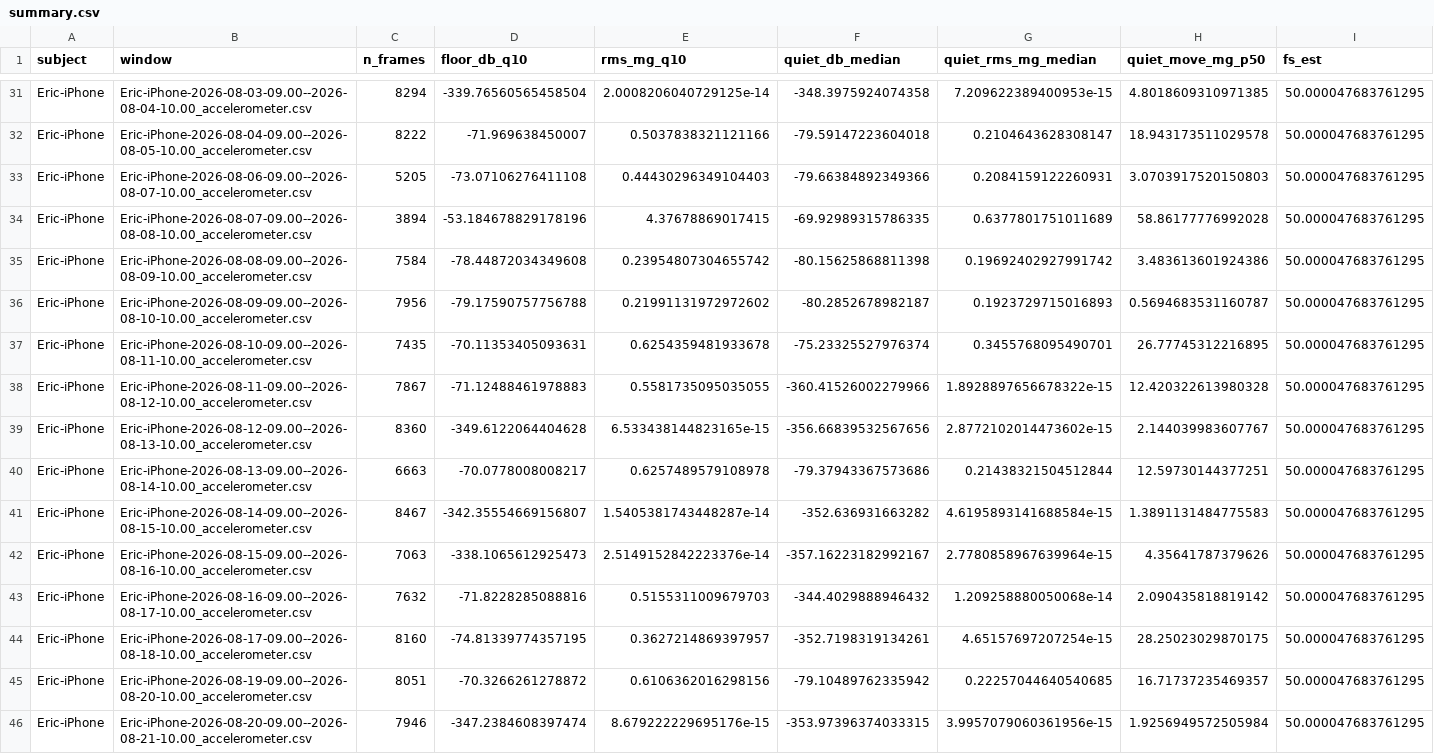
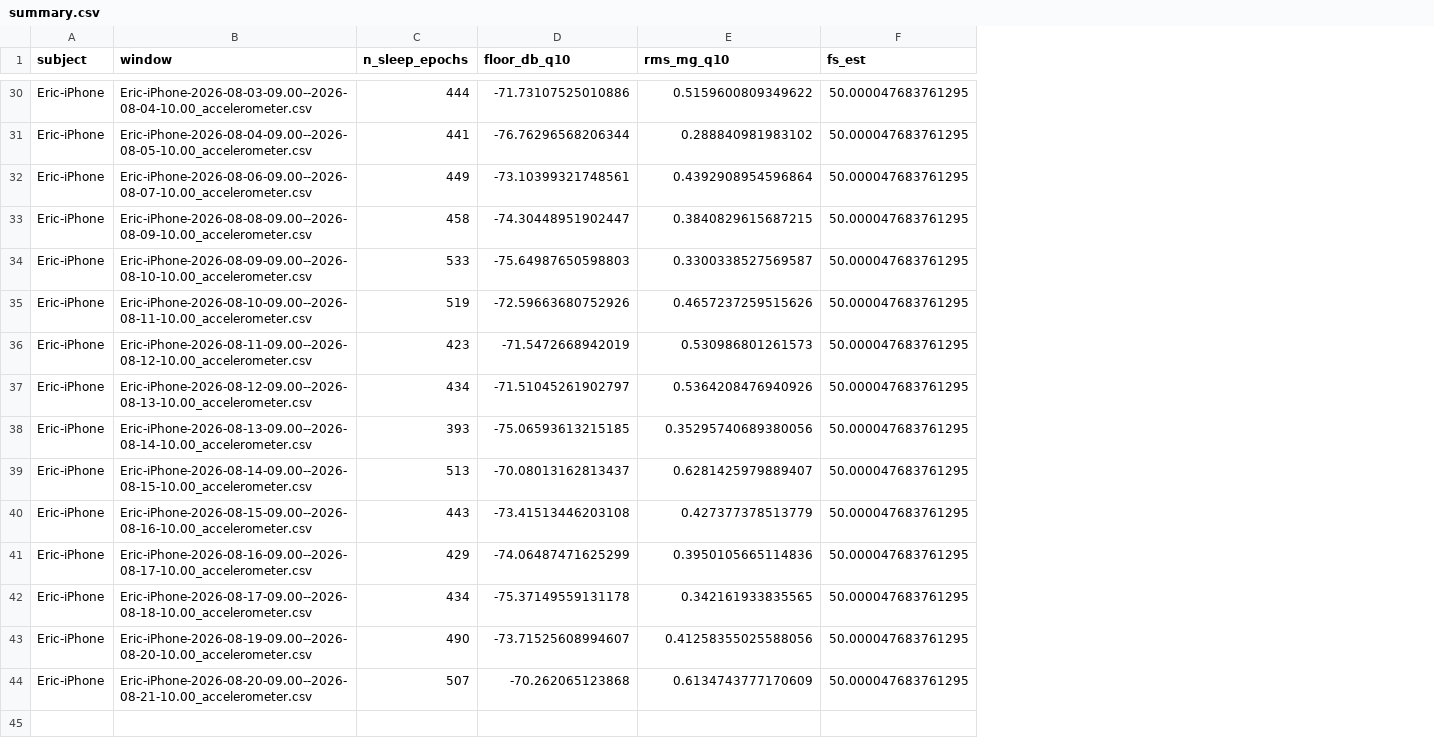
Before and after one commit to Arcascope/sleep-models, a CSV file: bidoze/results/foundry-floor-land-20261013/summary.csv, drawn as a sheet; only a part is shown, gaps mark what is left out; removed rows and columns are numbered as before the commit, all else as after; the diff covers the shown part only; the diff names each change by its address in the sheet, - before the commit and + after, or states it on an @@ line.

Commit message:
Recompute Foundry floor using SPT epoch-minimum statistic.

```diff
--- a/bidoze/results/foundry-floor-land-20261013/summary.csv
+++ b/bidoze/results/foundry-floor-land-20261013/summary.csv
-column C (n_frames), rows 31-33: 8294 | 8222 | 5205; rows 35-46: 7584 | 7956 | 7435 | 7867 | 8360 | 6663 | 8467 | 7063 | 7632 | 8160 | 8051 | 7946
+column C (n_sleep_epochs), rows 30-44: 444 | 441 | 449 | 458 | 533 | 519 | 423 | 434 | 393 | 513 | 443 | 429 | 434 | 490 | 507
-column F (quiet_db_median), rows 31-33: -348.3975924074358 | -79.59147223604018 | -79.66384892349366; rows 35-46: -80.15625868811398 | -80.2852678982187 | -75.23325527976374 | -360.41526002279966 | -356.66839532567656 | -79.37943367573686 | -352.636931663282 | -357.16223182992167 | -344.4029888946432 | -352.7198319134261 | -79.10489762335942 | -353.97396374033315
-column G (quiet_rms_mg_median), rows 31-33: 7.209622389400953e-15 | 0.2104643628308147 | 0.2084159122260931; rows 35-46: 0.19692402927991742 | 0.1923729715016893 | 0.3455768095490701 | 1.8928897656678322e-15 | 2.8772102014473602e-15 | 0.21438321504512844 | 4.6195893141688584e-15 | 2.7780858967639964e-15 | 1.209258880050068e-14 | 4.65157697207254e-15 | 0.22257044640540685 | 3.9957079060361956e-15
-column H (quiet_move_mg_p50), rows 31-33: 4.8018609310971385 | 18.943173511029578 | 3.0703917520150803; rows 35-46: 3.483613601924386 | 0.5694683531160787 | 26.77745312216895 | 12.420322613980328 | 2.144039983607767 | 12.59730144377251 | 1.3891131484775583 | 4.35641787379626 | 2.090435818819142 | 28.25023029870175 | 16.71737235469357 | 1.9256949572505984
-D30 (floor_db_q10): -339.76560565458504
+D30 (floor_db_q10): -71.73107525010886
-E30 (rms_mg_q10): 2.0008206040729125e-14
+E30 (rms_mg_q10): 0.5159600809349622
-D31 (floor_db_q10): -71.969638450007
+D31 (floor_db_q10): -76.76296568206344
-E31 (rms_mg_q10): 0.5037838321121166
+E31 (rms_mg_q10): 0.288840981983102
-D32 (floor_db_q10): -73.07106276411108
+D32 (floor_db_q10): -73.10399321748561
-E32 (rms_mg_q10): 0.44430296349104403
+E32 (rms_mg_q10): 0.4392908954596864
-row 34: Eric-iPhone | Eric-iPhone-2026-08-07-09.00--2026-08-08-10.00_accelerometer.csv | 3894 | -53.184678829178196 | 4.37678869017415 | -69.92989315786335 | 0.6377801751011689 | 58.86177776992028 | 50.000047683761295
-D33 (floor_db_q10): -78.44872034349608
+D33 (floor_db_q10): -74.30448951902447
-E33 (rms_mg_q10): 0.23954807304655742
+E33 (rms_mg_q10): 0.3840829615687215
-D34 (floor_db_q10): -79.17590757756788
+D34 (floor_db_q10): -75.64987650598803
-E34 (rms_mg_q10): 0.21991131972972602
+E34 (rms_mg_q10): 0.3300338527569587
-D35 (floor_db_q10): -70.11353405093631
+D35 (floor_db_q10): -72.59663680752926
-E35 (rms_mg_q10): 0.6254359481933678
+E35 (rms_mg_q10): 0.4657237259515626
-D36 (floor_db_q10): -71.12488461978883
+D36 (floor_db_q10): -71.5472668942019
-E36 (rms_mg_q10): 0.5581735095035055
+E36 (rms_mg_q10): 0.530986801261573
-D37 (floor_db_q10): -349.6122064404628
+D37 (floor_db_q10): -71.51045261902797
-E37 (rms_mg_q10): 6.533438144823165e-15
+E37 (rms_mg_q10): 0.5364208476940926
-D38 (floor_db_q10): -70.0778008008217
+D38 (floor_db_q10): -75.06593613215185
-E38 (rms_mg_q10): 0.6257489579108978
+E38 (rms_mg_q10): 0.35295740689380056
-D39 (floor_db_q10): -342.35554669156807
+D39 (floor_db_q10): -70.08013162813437
-E39 (rms_mg_q10): 1.5405381743448287e-14
+E39 (rms_mg_q10): 0.6281425979889407
-D40 (floor_db_q10): -338.1065612925473
+D40 (floor_db_q10): -73.41513446203108
-E40 (rms_mg_q10): 2.5149152842223376e-14
+E40 (rms_mg_q10): 0.427377378513779
-D41 (floor_db_q10): -71.8228285088816
+D41 (floor_db_q10): -74.06487471625299
-E41 (rms_mg_q10): 0.5155311009679703
+E41 (rms_mg_q10): 0.3950105665114836
-D42 (floor_db_q10): -74.81339774357195
+D42 (floor_db_q10): -75.37149559131178
-E42 (rms_mg_q10): 0.3627214869397957
+E42 (rms_mg_q10): 0.342161933835565
-D43 (floor_db_q10): -70.3266261278872
+D43 (floor_db_q10): -73.71525608994607
-E43 (rms_mg_q10): 0.6106362016298156
+E43 (rms_mg_q10): 0.41258355025588056
-D44 (floor_db_q10): -347.2384608397474
+D44 (floor_db_q10): -70.262065123868
-E44 (rms_mg_q10): 8.679222229695176e-15
+E44 (rms_mg_q10): 0.6134743777170609
```
Also changed, not shown: 1 removed row and 56 edited cells elsewhere in this file.
